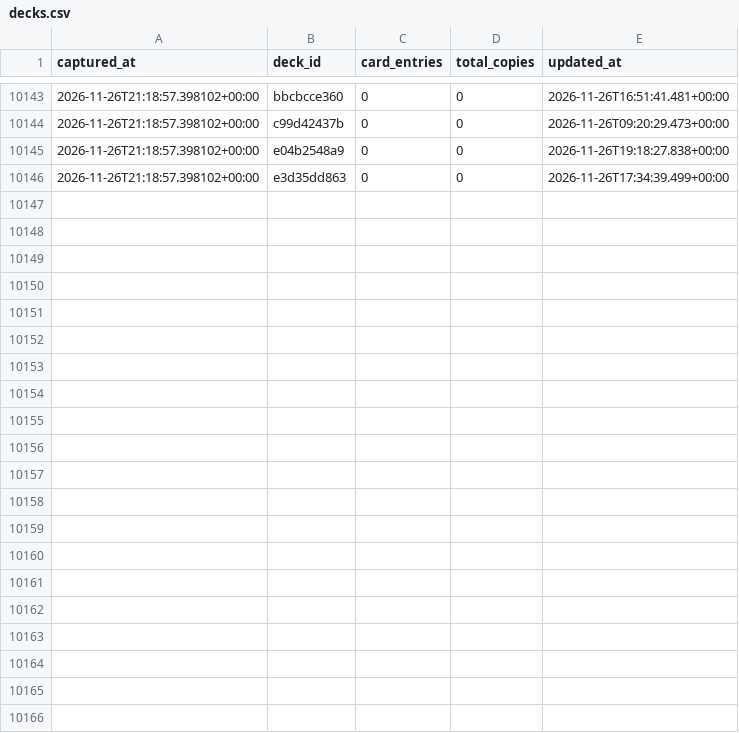
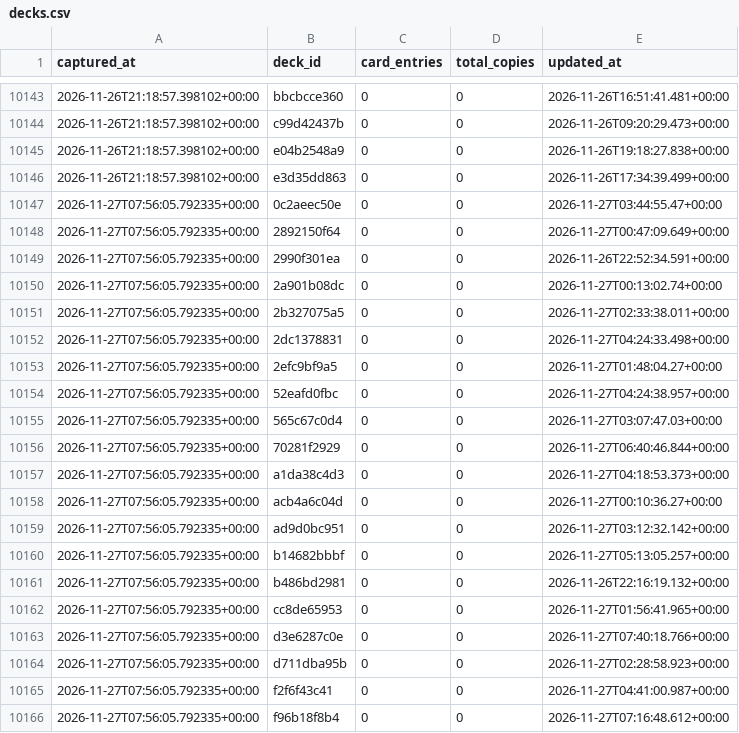
Before and after one commit to tantnlamma/PalworldTCGCache, a CSV file: history/decks.csv, drawn as a sheet; only a part is shown, gaps mark what is left out.

Commit message:
data: 12h snapshot 2026-11-27T07:56:05.792335+00:00

```diff
--- a/history/decks.csv
+++ b/history/decks.csv
@@ -10146 +10146,21 @@ captured_at,deck_id,card_entries,total_copies,updated_at
 2026-11-26T21:18:57.398102+00:00,e3d35dd863,0,0,2026-11-26T17:34:39.499+00:00
+2026-11-27T07:56:05.792335+00:00,0c2aeec50e,0,0,2026-11-27T03:44:55.47+00:00
+2026-11-27T07:56:05.792335+00:00,2892150f64,0,0,2026-11-27T00:47:09.649+00:00
+2026-11-27T07:56:05.792335+00:00,2990f301ea,0,0,2026-11-26T22:52:34.591+00:00
+2026-11-27T07:56:05.792335+00:00,2a901b08dc,0,0,2026-11-27T00:13:02.74+00:00
+2026-11-27T07:56:05.792335+00:00,2b327075a5,0,0,2026-11-27T02:33:38.011+00:00
+2026-11-27T07:56:05.792335+00:00,2dc1378831,0,0,2026-11-27T04:24:33.498+00:00
+2026-11-27T07:56:05.792335+00:00,2efc9bf9a5,0,0,2026-11-27T01:48:04.27+00:00
+2026-11-27T07:56:05.792335+00:00,52eafd0fbc,0,0,2026-11-27T04:24:38.957+00:00
+2026-11-27T07:56:05.792335+00:00,565c67c0d4,0,0,2026-11-27T03:07:47.03+00:00
+2026-11-27T07:56:05.792335+00:00,70281f2929,0,0,2026-11-27T06:40:46.844+00:00
+2026-11-27T07:56:05.792335+00:00,a1da38c4d3,0,0,2026-11-27T04:18:53.373+00:00
+2026-11-27T07:56:05.792335+00:00,acb4a6c04d,0,0,2026-11-27T00:10:36.27+00:00
+2026-11-27T07:56:05.792335+00:00,ad9d0bc951,0,0,2026-11-27T03:12:32.142+00:00
+2026-11-27T07:56:05.792335+00:00,b14682bbbf,0,0,2026-11-27T05:13:05.257+00:00
+2026-11-27T07:56:05.792335+00:00,b486bd2981,0,0,2026-11-26T22:16:19.132+00:00
+2026-11-27T07:56:05.792335+00:00,cc8de65953,0,0,2026-11-27T01:56:41.965+00:00
+2026-11-27T07:56:05.792335+00:00,d3e6287c0e,0,0,2026-11-27T07:40:18.766+00:00
+2026-11-27T07:56:05.792335+00:00,d711dba95b,0,0,2026-11-27T02:28:58.923+00:00
+2026-11-27T07:56:05.792335+00:00,f2f6f43c41,0,0,2026-11-27T04:41:00.987+00:00
+2026-11-27T07:56:05.792335+00:00,f96b18f8b4,0,0,2026-11-27T07:16:48.612+00:00
```
Also changed, not shown: history/colors.csv, 9 other files.
